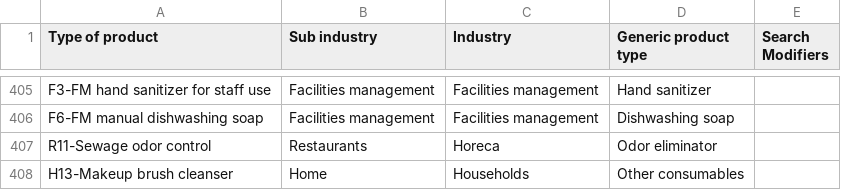
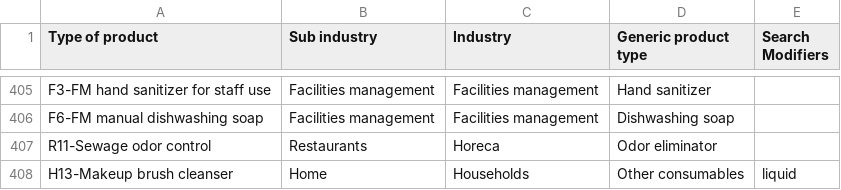
Before and after one commit to cyberialyr777/wayakit-price-prediction, a CSV file: scraper/analysis-odoo.csv, drawn as a sheet; only a part is shown, gaps mark what is left out.

Commit message:
weekly analysis-odoo edition and saco exclusions

```diff
--- a/scraper/analysis-odoo.csv
+++ b/scraper/analysis-odoo.csv
@@ -407,2 +407,2 @@ F6-FM manual dishwashing soap,Facilities management,Facilities management,Dishwa
 R11-Sewage odor control,Restaurants,Horeca,Odor eliminator,
-H13-Makeup brush cleanser,Home,Households,Other consumables,
+H13-Makeup brush cleanser,Home,Households,Other consumables, liquid
```
Also changed, not shown: scraper/modifiers_mapping.csv, 1 other file.
